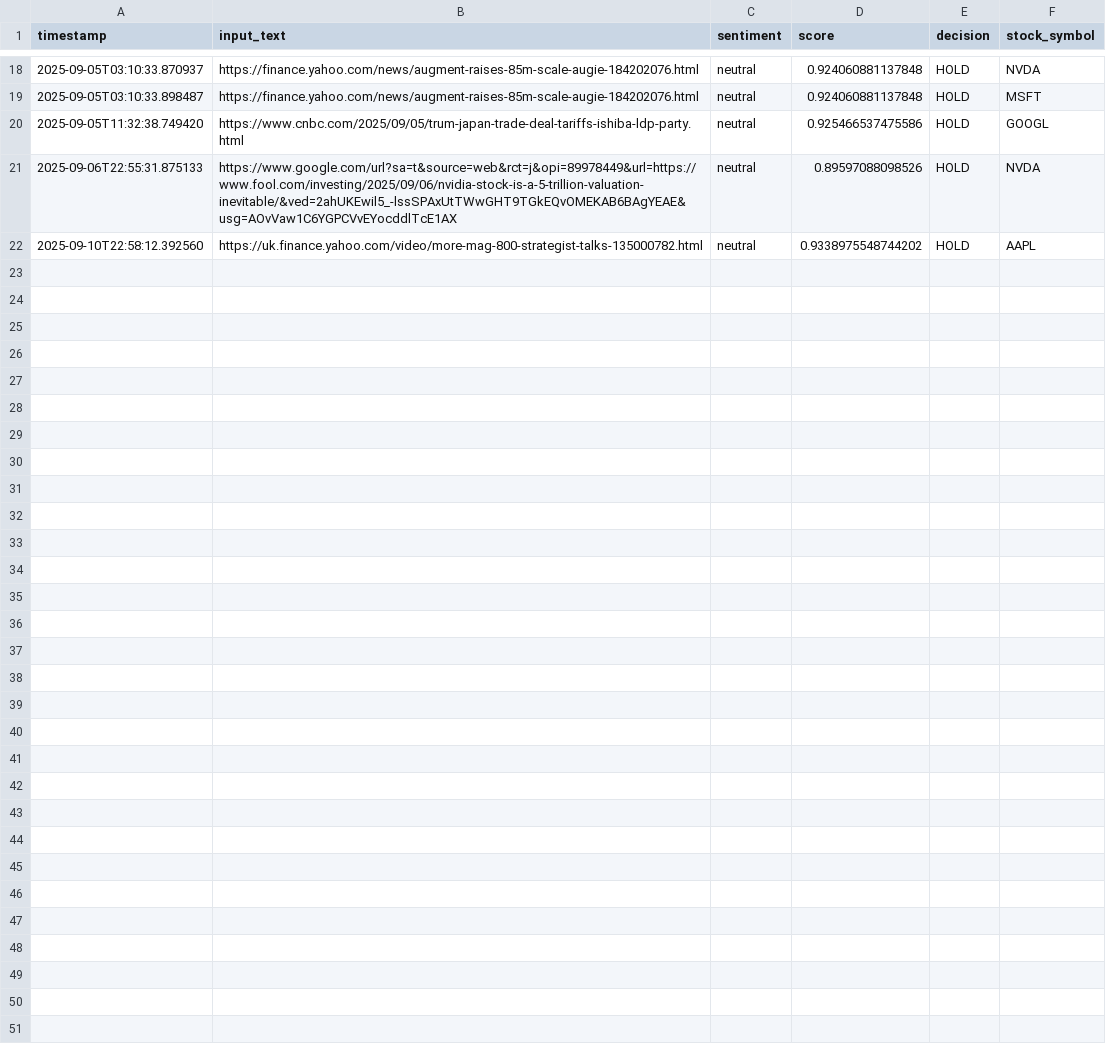
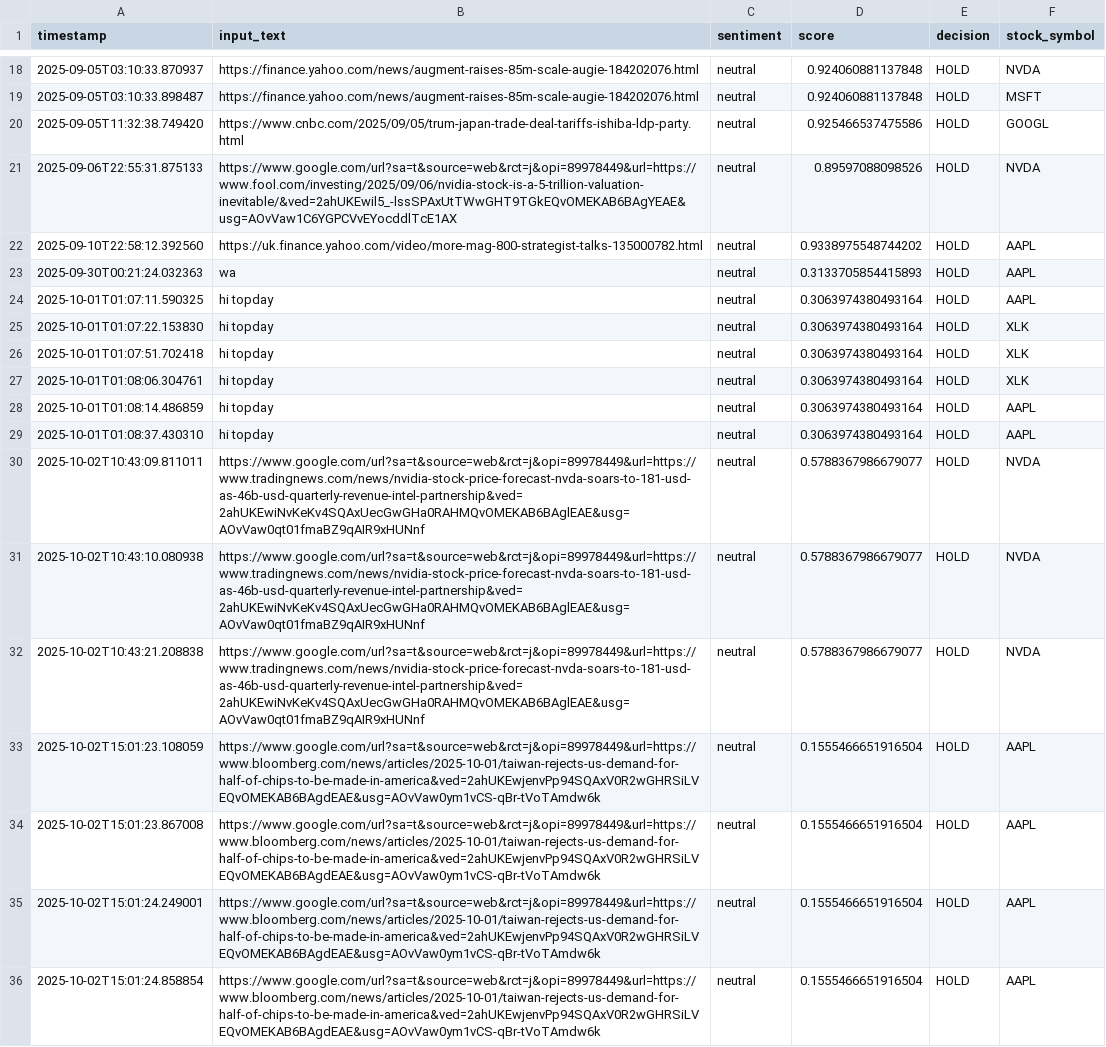
Before and after one commit to damm-t/babilon-trade-bot, a CSV file: data/logs.csv, drawn as a sheet; only a part is shown, gaps mark what is left out; the diff names each change by its address in the sheet, - before the commit and + after, or states it on an @@ line.

Commit message:
feat: Enhance Streamlit app with historical data fetching and sentiment analysis improvements
- Added functionality to fetch and save historical stock data using yfinance.
- Implemented date range filtering for visualizing stock data.
- Improved sentiment analysis by caching the model and handling exceptions more gracefully.
- Updated configuration to allow overriding default stock symbols via environment variables.
- Removed obsolete visualization web files to streamline the project structure.

```diff
--- a/data/logs.csv
+++ b/data/logs.csv
+row 23: 2025-09-30T00:21:24.032363 | wa | neutral | 0.3133705854415893 | HOLD | AAPL
+row 24: 2025-10-01T01:07:11.590325 | hi topday | neutral | 0.3063974380493164 | HOLD | AAPL
+row 25: 2025-10-01T01:07:22.153830 | hi topday | neutral | 0.3063974380493164 | HOLD | XLK
+row 26: 2025-10-01T01:07:51.702418 | hi topday | neutral | 0.3063974380493164 | HOLD | XLK
+row 27: 2025-10-01T01:08:06.304761 | hi topday | neutral | 0.3063974380493164 | HOLD | XLK
+row 28: 2025-10-01T01:08:14.486859 | hi topday | neutral | 0.3063974380493164 | HOLD | AAPL
+row 29: 2025-10-01T01:08:37.430310 | hi topday | neutral | 0.3063974380493164 | HOLD | AAPL
+row 30: 2025-10-02T10:43:09.811011 | https://www.google.com/url?sa=t&source=web&rct=j&opi=89978449&url=https://www.tradingnews.com/news/nvidia-stock-price-forecast-nvda-soars-to-181-usd-as-46b-usd-quarterly-revenue-intel-partnership&ved=2ahUKEwiNvKeKv4SQAxUecGwGHa0RAHMQvOMEKAB6BAglEAE&usg=AOvVaw0qt01fmaBZ9qAIR9xHUNnf | neutral | 0.5788367986679077 | HOLD | NVDA
+row 31: 2025-10-02T10:43:10.080938 | https://www.google.com/url?sa=t&source=web&rct=j&opi=89978449&url=https://www.tradingnews.com/news/nvidia-stock-price-forecast-nvda-soars-to-181-usd-as-46b-usd-quarterly-revenue-intel-partnership&ved=2ahUKEwiNvKeKv4SQAxUecGwGHa0RAHMQvOMEKAB6BAglEAE&usg=AOvVaw0qt01fmaBZ9qAIR9xHUNnf | neutral | 0.5788367986679077 | HOLD | NVDA
+row 32: 2025-10-02T10:43:21.208838 | https://www.google.com/url?sa=t&source=web&rct=j&opi=89978449&url=https://www.tradingnews.com/news/nvidia-stock-price-forecast-nvda-soars-to-181-usd-as-46b-usd-quarterly-revenue-intel-partnership&ved=2ahUKEwiNvKeKv4SQAxUecGwGHa0RAHMQvOMEKAB6BAglEAE&usg=AOvVaw0qt01fmaBZ9qAIR9xHUNnf | neutral | 0.5788367986679077 | HOLD | NVDA
+row 33: 2025-10-02T15:01:23.108059 | https://www.google.com/url?sa=t&source=web&rct=j&opi=89978449&url=https://www.bloomberg.com/news/articles/2025-10-01/taiwan-rejects-us-demand-for-half-of-chips-to-be-made-in-america&ved=2ahUKEwjenvPp94SQAxV0R2wGHRSiLVEQvOMEKAB6BAgdEAE&usg=AOvVaw0ym1vCS-qBr-tVoTAmdw6k | neutral | 0.1555466651916504 | HOLD | AAPL
+row 34: 2025-10-02T15:01:23.867008 | https://www.google.com/url?sa=t&source=web&rct=j&opi=89978449&url=https://www.bloomberg.com/news/articles/2025-10-01/taiwan-rejects-us-demand-for-half-of-chips-to-be-made-in-america&ved=2ahUKEwjenvPp94SQAxV0R2wGHRSiLVEQvOMEKAB6BAgdEAE&usg=AOvVaw0ym1vCS-qBr-tVoTAmdw6k | neutral | 0.1555466651916504 | HOLD | AAPL
+row 35: 2025-10-02T15:01:24.249001 | https://www.google.com/url?sa=t&source=web&rct=j&opi=89978449&url=https://www.bloomberg.com/news/articles/2025-10-01/taiwan-rejects-us-demand-for-half-of-chips-to-be-made-in-america&ved=2ahUKEwjenvPp94SQAxV0R2wGHRSiLVEQvOMEKAB6BAgdEAE&usg=AOvVaw0ym1vCS-qBr-tVoTAmdw6k | neutral | 0.1555466651916504 | HOLD | AAPL
+row 36: 2025-10-02T15:01:24.858854 | https://www.google.com/url?sa=t&source=web&rct=j&opi=89978449&url=https://www.bloomberg.com/news/articles/2025-10-01/taiwan-rejects-us-demand-for-half-of-chips-to-be-made-in-america&ved=2ahUKEwjenvPp94SQAxV0R2wGHRSiLVEQvOMEKAB6BAgdEAE&usg=AOvVaw0ym1vCS-qBr-tVoTAmdw6k | neutral | 0.1555466651916504 | HOLD | AAPL
```
Also changed, not shown: 15 other files.
